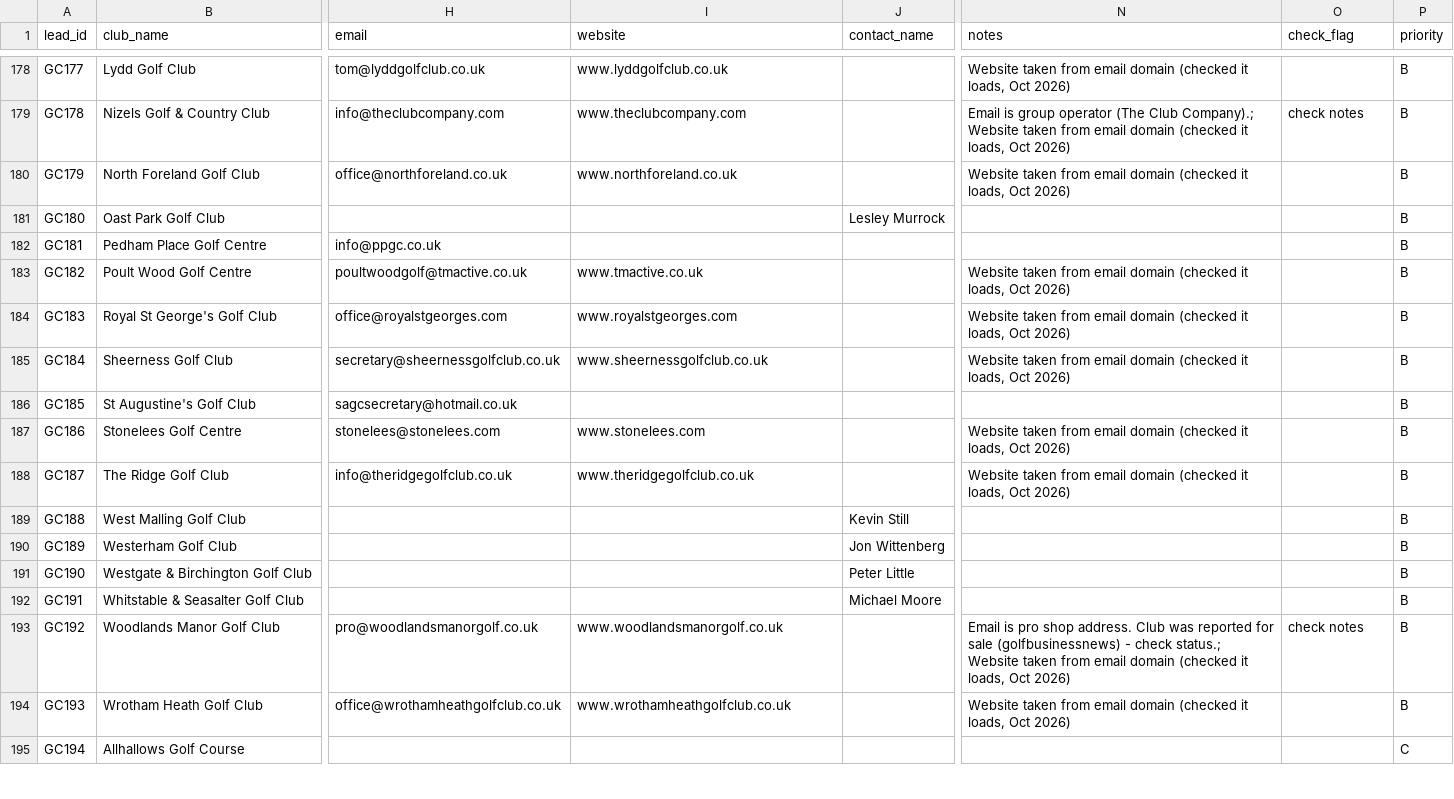
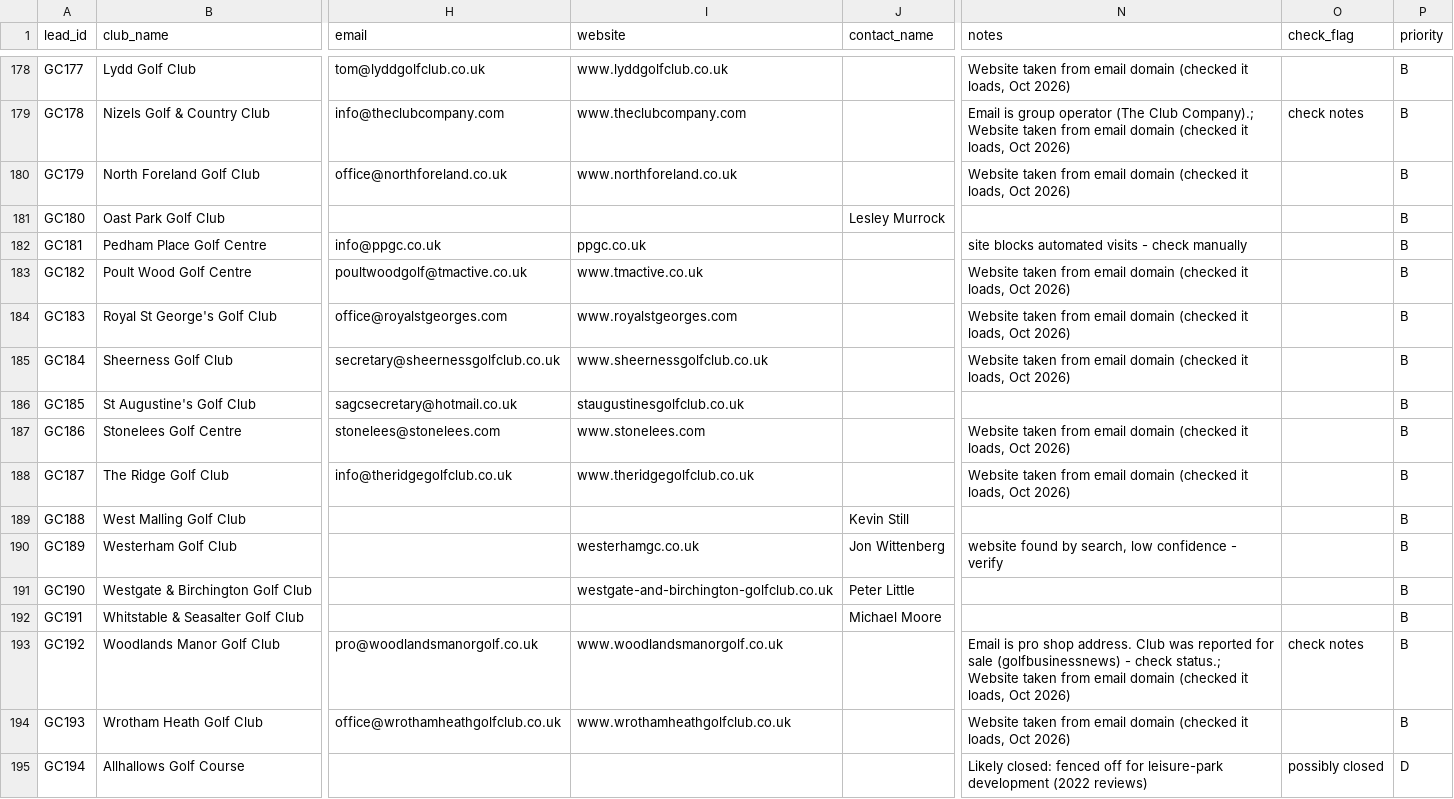
Before and after one commit to Fix1277/playwright-worker, a CSV file: data/golf_clubs_leads.csv, drawn as a sheet; only a part is shown, gaps mark what is left out; the diff covers the shown part only; the diff names each change by its address in the sheet, - before the commit and + after, or states it on an @@ line.

```diff
--- a/data/golf_clubs_leads.csv
+++ b/data/golf_clubs_leads.csv
-I182 (website): (empty)
+I182 (website): ppgc.co.uk
-N182 (notes): (empty)
+N182 (notes): site blocks automated visits - check manually
-I186 (website): (empty)
+I186 (website): staugustinesgolfclub.co.uk
-I190 (website): (empty)
+I190 (website): westerhamgc.co.uk
-N190 (notes): (empty)
+N190 (notes): website found by search, low confidence - verify
-I191 (website): (empty)
+I191 (website): westgate-and-birchington-golfclub.co.uk
-N195 (notes): (empty)
+N195 (notes): Likely closed: fenced off for leisure-park development (2022 reviews)
-O195 (check_flag): (empty)
+O195 (check_flag): possibly closed
-P195 (priority): C
+P195 (priority): D
```
Also changed, not shown: 48 edited cells elsewhere in this file.
